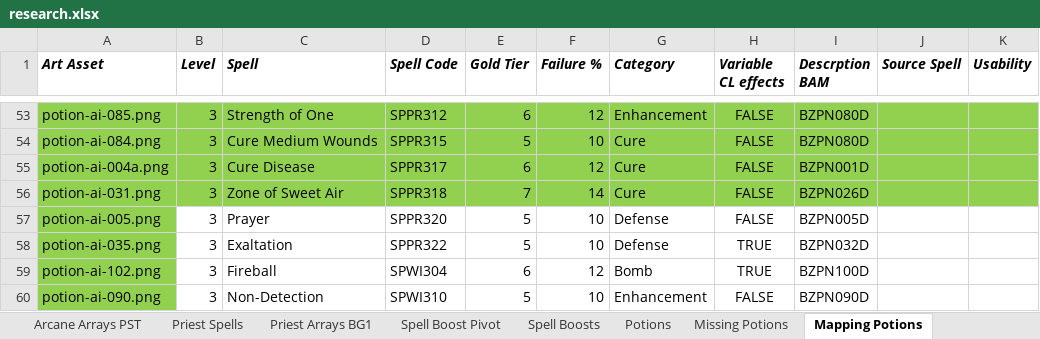
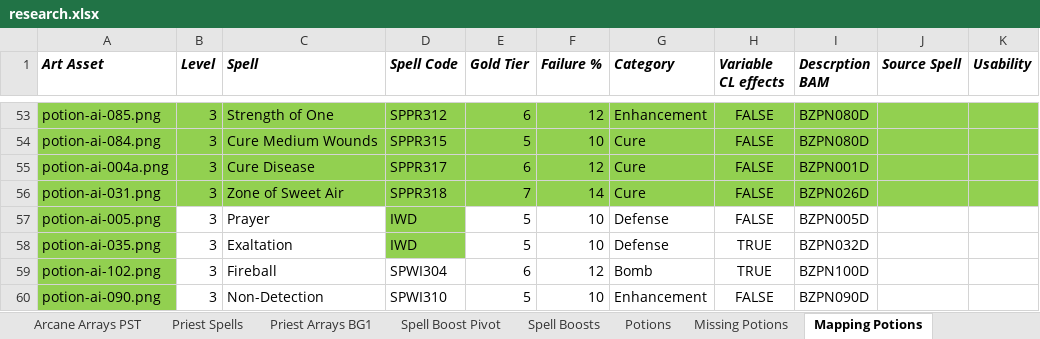
Before and after one commit to BardezAnAvatar/BGEE-Caster-Crafting, an Excel workbook: .research/research.xlsx, sheet Mapping Potions, drawn as a sheet; only a part is shown, gaps mark what is left out; values as stored, in another font and other column widths than the file's, no borders; the diff names each change by its address in the sheet, - before the commit and + after, or states it on an @@ line.

Commit message:
Oops, IWD

```diff
--- a/.research/research.xlsx (sheet Mapping Potions)
+++ b/.research/research.xlsx (sheet Mapping Potions)
-D57 (Spell Code): SPPR320
+D57 (Spell Code): IWD
-D57:D58 fill: none
+D57:D58 fill: #92D050
-D58 (Spell Code): SPPR322
+D58 (Spell Code): IWD
```
